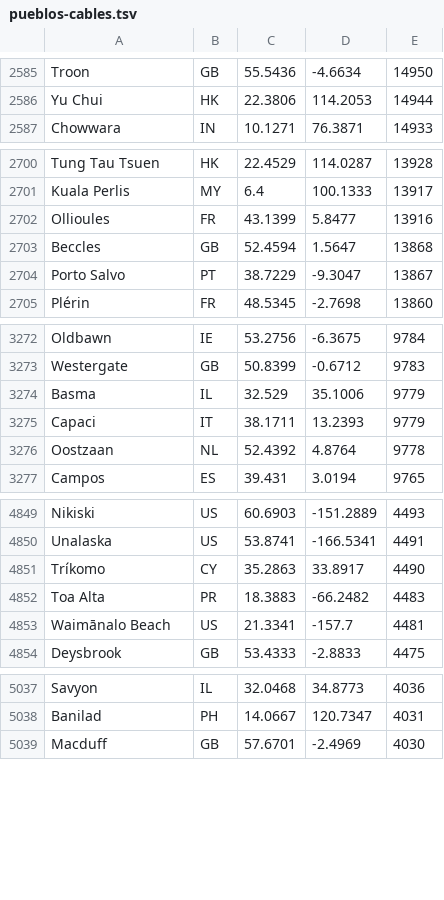
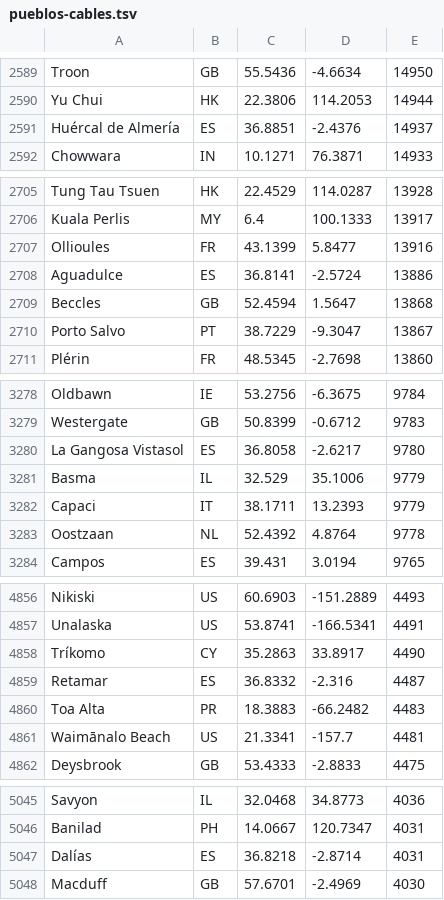
Before and after one commit to guardianagroup/guardianagroup.com, a TSV file: orbita/static/tierra/pueblos-cables.tsv, drawn as a sheet; only a part is shown, gaps mark what is left out; the diff covers the shown part only; the diff names each change by its address in the sheet, - before the commit and + after, or states it on an @@ line.

```diff
--- a/orbita/static/tierra/pueblos-cables.tsv
+++ b/orbita/static/tierra/pueblos-cables.tsv
+row 2591: Huércal de Almería | ES | 36.8851 | -2.4376 | 14937
+row 2708: Aguadulce | ES | 36.8141 | -2.5724 | 13886
+row 3280: La Gangosa Vistasol | ES | 36.8058 | -2.6217 | 9780
+row 4859: Retamar | ES | 36.8332 | -2.316 | 4487
+row 5047: Dalías | ES | 36.8218 | -2.8714 | 4031
```
Also changed, not shown: 23 added rows elsewhere in this file, 1 other file.
